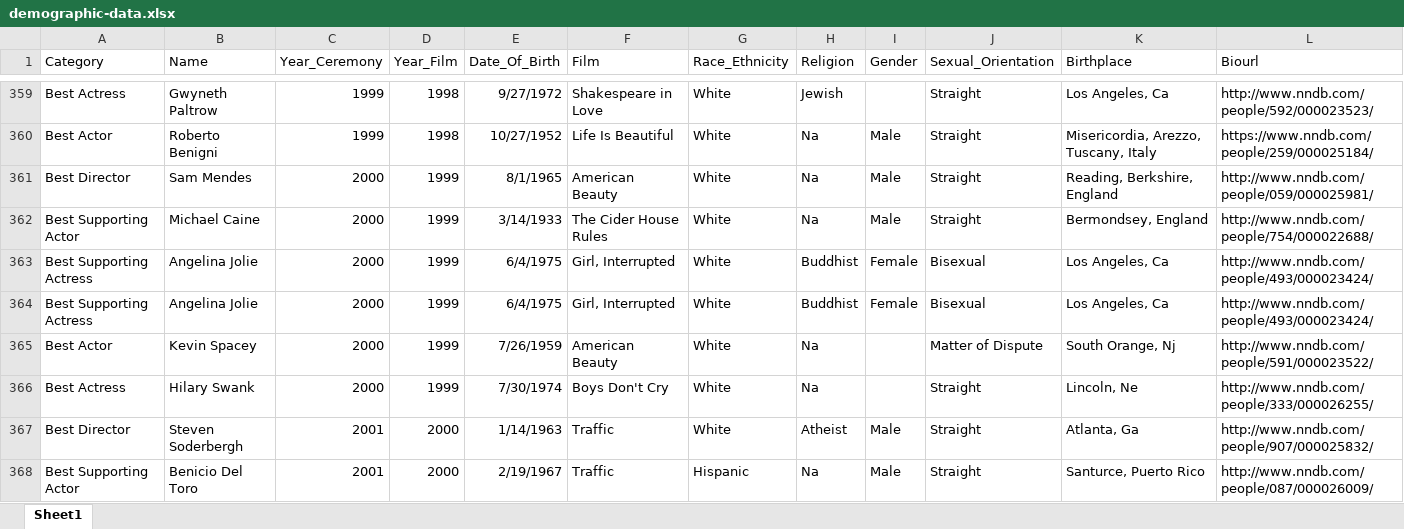
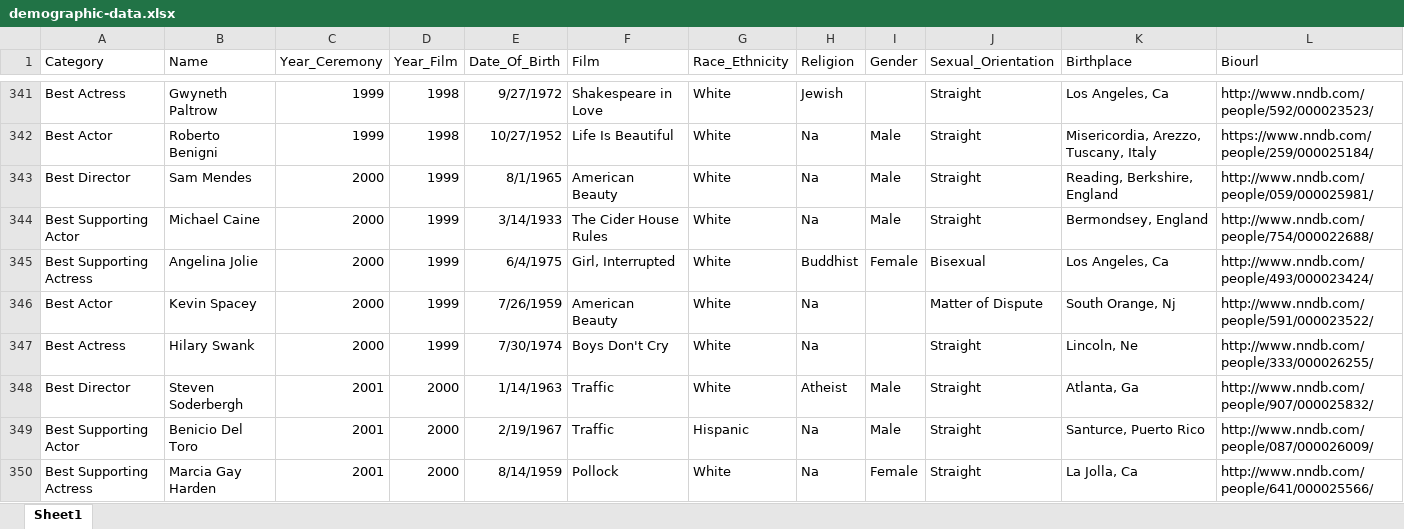
Before and after one commit to smwest3/info474au21-final, an Excel workbook: dataset/demographic-data.xlsx, sheet Sheet1, drawn as a sheet; only a part is shown, gaps mark what is left out; the shorter side is filled out with more unchanged rows; values as stored, in another font and other column widths than the file's, no borders; the diff covers the shown part only; the diff names each change by its address in the sheet, - before the commit and + after, or states it on an @@ line.

```diff
--- a/dataset/demographic-data.xlsx (sheet Sheet1)
+++ b/dataset/demographic-data.xlsx (sheet Sheet1)
-row 364: Best Supporting Actress | Angelina Jolie | 2000 | 1999 | 6/4/1975 | Girl, Interrupted | White | Buddhist | Female | Bisexual | Los Angeles, Ca | http://www.nndb.com/people/493/000023424/
```
Also changed, not shown: 23 removed rows elsewhere in this sheet, 2 other files.
